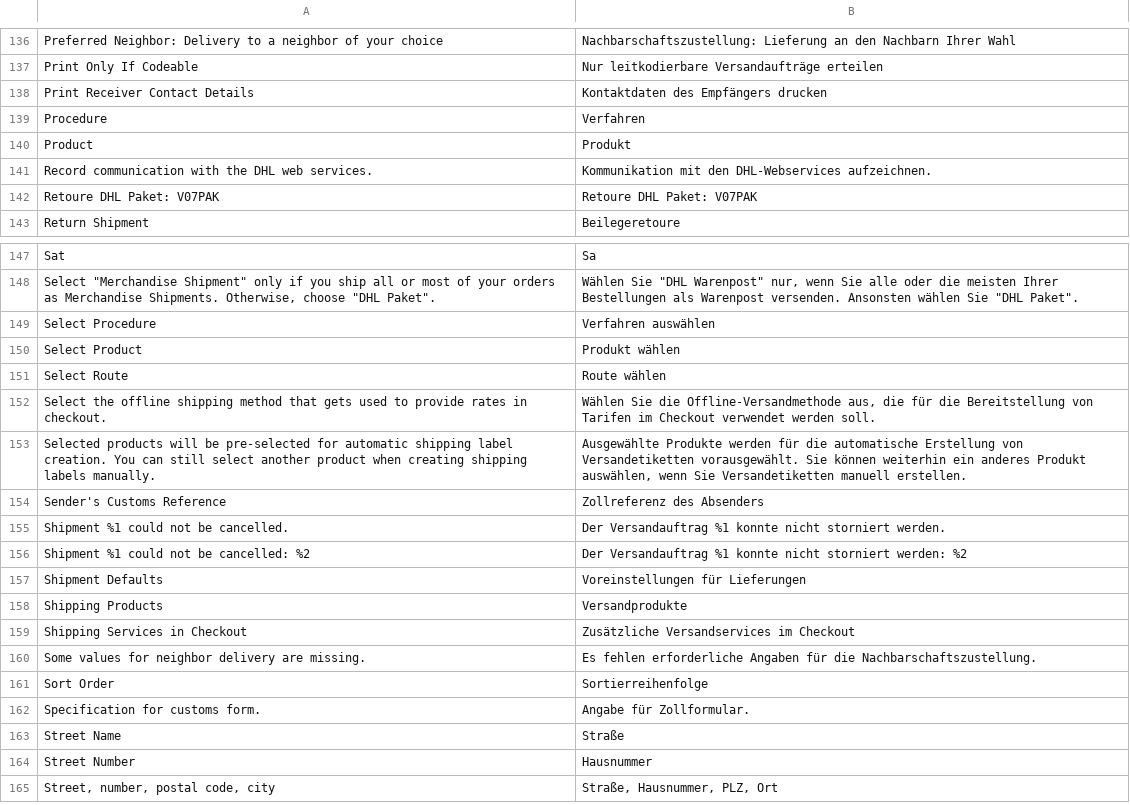
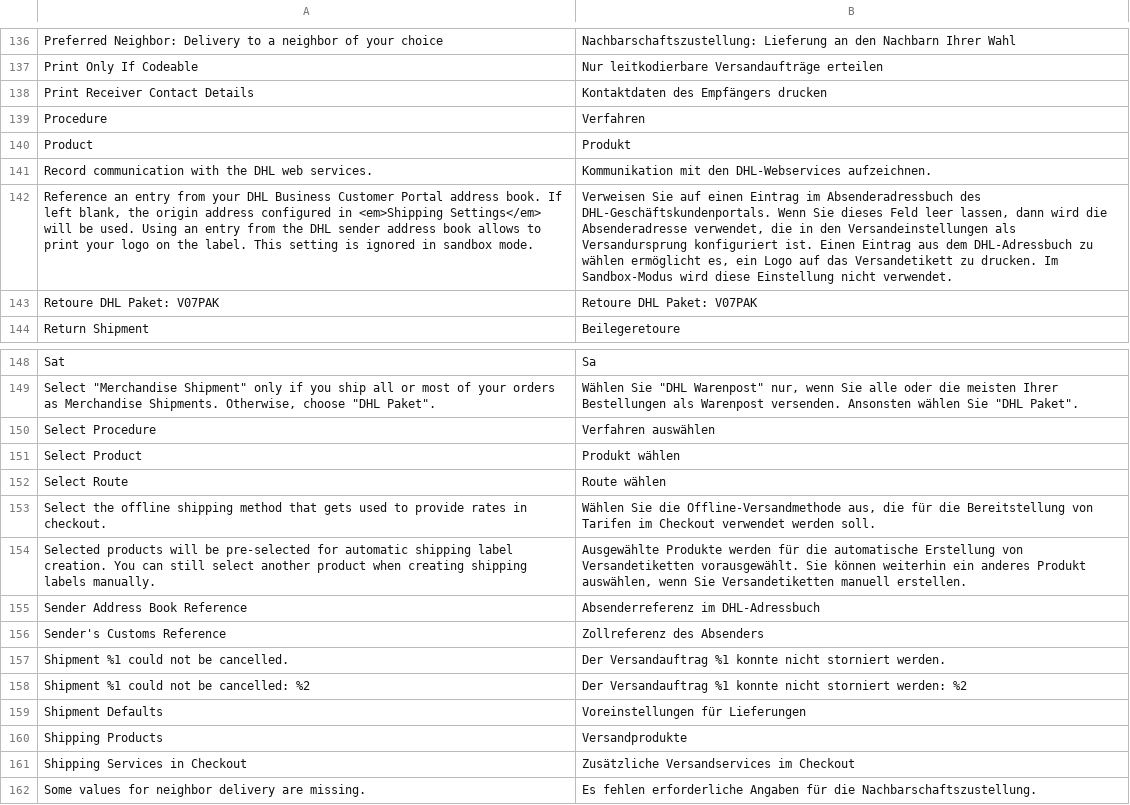
Before and after one commit to netresearch/dhl-module-carrier-paket, a CSV file: i18n/de_DE.csv, drawn as a sheet; only a part is shown, gaps mark what is left out; the shorter side is filled out with more unchanged rows; the diff names each change by its address in the sheet, - before the commit and + after, or states it on an @@ line.

Commit message:
DHLGW-1110: allow using an address book reference as shipper address

```diff
--- a/i18n/de_DE.csv
+++ b/i18n/de_DE.csv
+row 142: Reference an entry from your DHL Business Customer Portal address book. If left blank, the origin address configured in <em>Shipping Settings</em> will be used. Using an entry from the DHL sender address book allows to print your logo on the label. This setting is ignored in sandbox mode. | Verweisen Sie auf einen Eintrag im Absenderadressbuch des DHL-Geschäftskundenportals. Wenn Sie dieses Feld leer lassen, dann wird die Absenderadresse verwendet, die in den Versandeinstellungen als Versandursprung konfiguriert ist. Einen Eintrag aus dem DHL-Adressbuch zu wählen ermöglicht es, ein Logo auf das Versandetikett zu drucken. Im Sandbox-Modus wird diese Einstellung nicht verwendet.
+row 155: Sender Address Book Reference | Absenderreferenz im DHL-Adressbuch
```
Also changed, not shown: i18n/en_US.csv, 4 other files.
